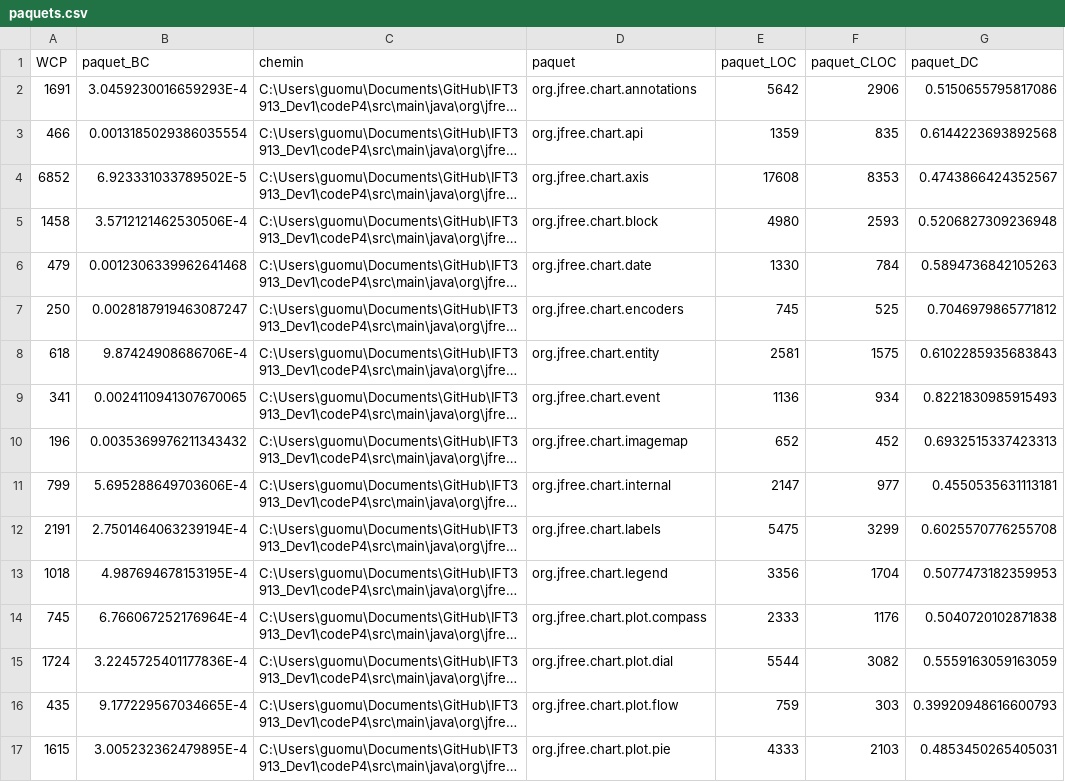
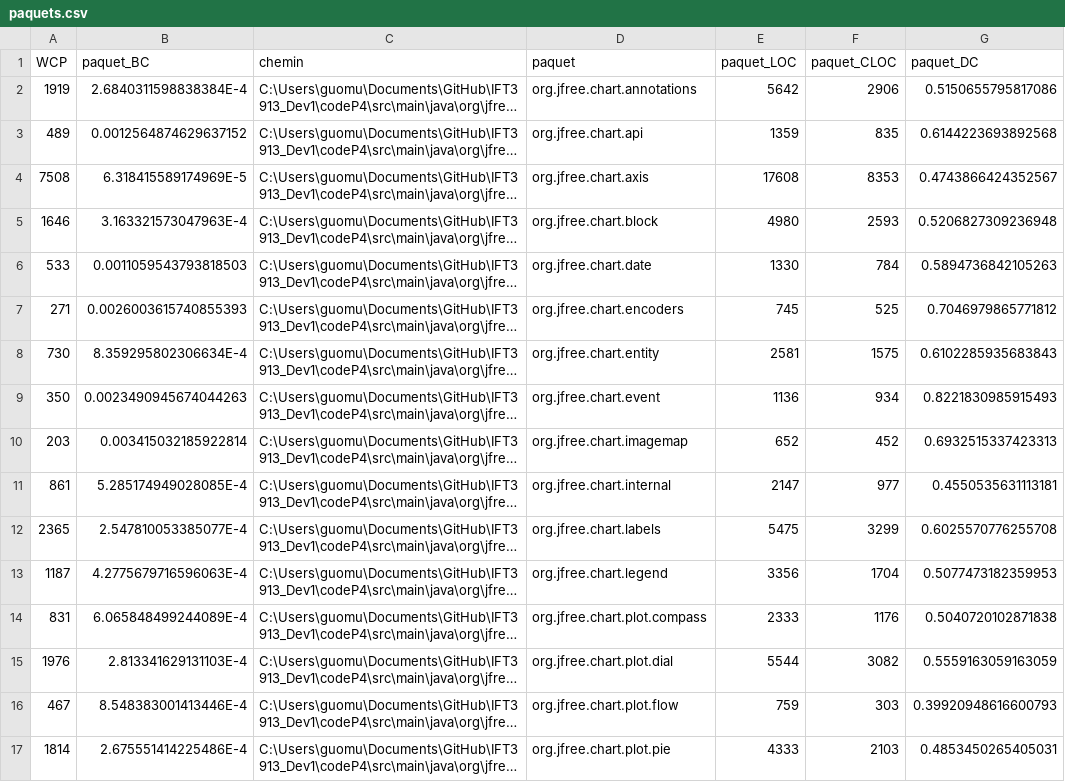
Before and after one commit to JosephSa98/IFT3913_Dev1, a CSV file: CSV/paquets.csv, drawn as a sheet; only a part is shown; long unchanged cells end in …; the diff covers the shown part only; the diff names each change by its address in the sheet, - before the commit and + after, or states it on an @@ line.

```diff
--- a/CSV/paquets.csv
+++ b/CSV/paquets.csv
-A2 (WCP): 1691
+A2 (WCP): 1919
-B2 (paquet_BC): 3.0459230016659293E-4
+B2 (paquet_BC): 2.6840311598838384E-4
-A3 (WCP): 466
+A3 (WCP): 489
-B3 (paquet_BC): 0.0013185029386035554
+B3 (paquet_BC): 0.0012564874629637152
-A4 (WCP): 6852
+A4 (WCP): 7508
-B4 (paquet_BC): 6.923331033789502E-5
+B4 (paquet_BC): 6.318415589174969E-5
-A5 (WCP): 1458
+A5 (WCP): 1646
-B5 (paquet_BC): 3.5712121462530506E-4
+B5 (paquet_BC): 3.163321573047963E-4
-A6 (WCP): 479
+A6 (WCP): 533
-B6 (paquet_BC): 0.0012306339962641468
+B6 (paquet_BC): 0.0011059543793818503
-A7 (WCP): 250
+A7 (WCP): 271
-B7 (paquet_BC): 0.0028187919463087247
+B7 (paquet_BC): 0.0026003615740855393
-A8 (WCP): 618
+A8 (WCP): 730
-B8 (paquet_BC): 9.87424908686706E-4
+B8 (paquet_BC): 8.359295802306634E-4
-A9 (WCP): 341
+A9 (WCP): 350
-B9 (paquet_BC): 0.0024110941307670065
+B9 (paquet_BC): 0.0023490945674044263
-A10 (WCP): 196
+A10 (WCP): 203
-B10 (paquet_BC): 0.0035369976211343432
+B10 (paquet_BC): 0.003415032185922814
-A11 (WCP): 799
+A11 (WCP): 861
-B11 (paquet_BC): 5.695288649703606E-4
+B11 (paquet_BC): 5.285174949028085E-4
-A12 (WCP): 2191
+A12 (WCP): 2365
-B12 (paquet_BC): 2.7501464063239194E-4
+B12 (paquet_BC): 2.547810053385077E-4
-A13 (WCP): 1018
+A13 (WCP): 1187
-B13 (paquet_BC): 4.987694678153195E-4
+B13 (paquet_BC): 4.2775679716596063E-4
-A14 (WCP): 745
+A14 (WCP): 831
-B14 (paquet_BC): 6.766067252176964E-4
+B14 (paquet_BC): 6.065848499244089E-4
-A15 (WCP): 1724
+A15 (WCP): 1976
-B15 (paquet_BC): 3.2245725401177836E-4
+B15 (paquet_BC): 2.813341629131103E-4
-A16 (WCP): 435
+A16 (WCP): 467
-B16 (paquet_BC): 9.177229567034665E-4
+B16 (paquet_BC): 8.548383001413446E-4
-A17 (WCP): 1615
+A17 (WCP): 1814
-B17 (paquet_BC): 3.005232362479895E-4
+B17 (paquet_BC): 2.675551414225486E-4
```
Also changed, not shown: 58 edited cells elsewhere in this file, 6 other files.
